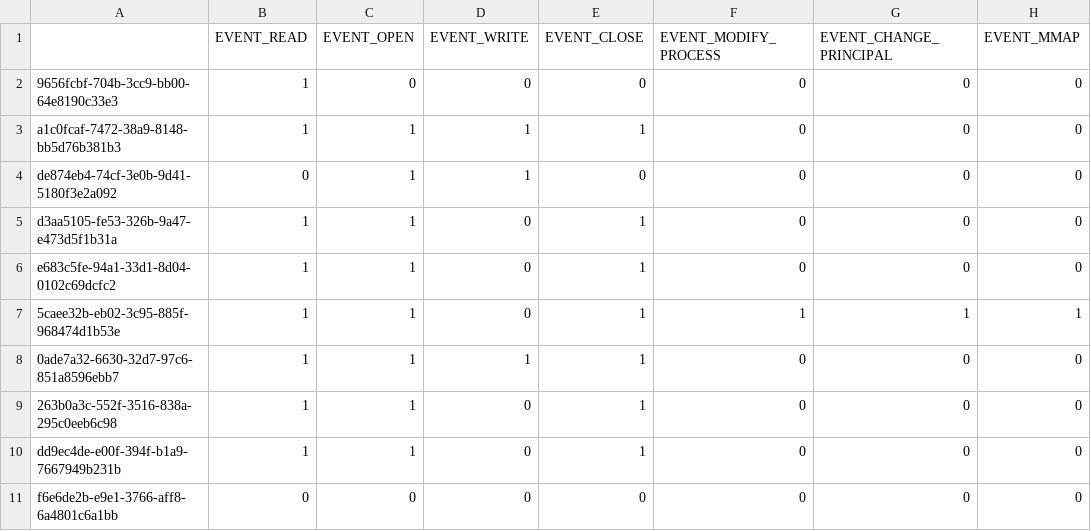
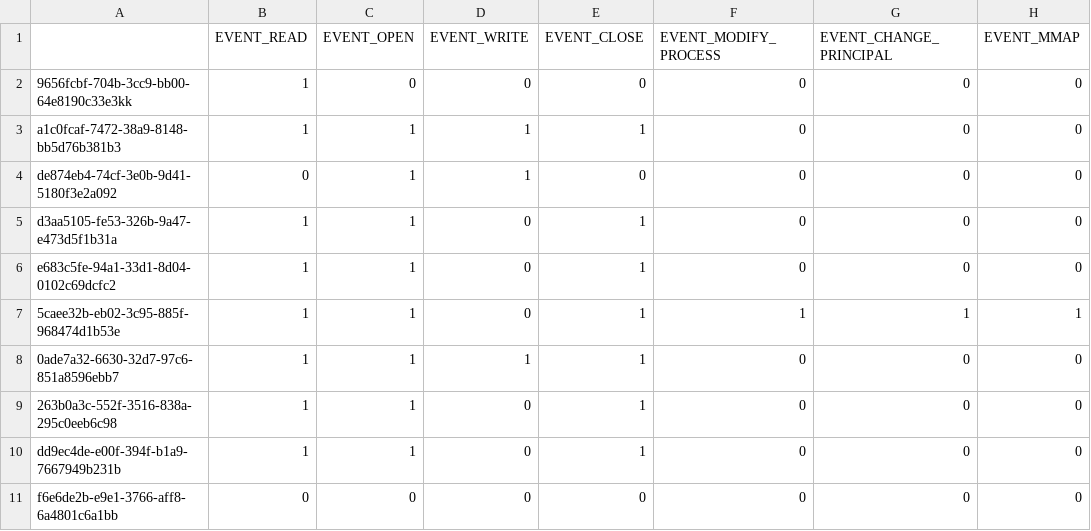
Before and after one commit to GaloisInc/adapt, a CSV file: explore/AR_Miner/contexts/ProcessEventSample_altered.csv, drawn as a sheet; only a part is shown; the diff names each change by its address in the sheet, - before the commit and + after, or states it on an @@ line.

```diff
--- a/explore/AR_Miner/contexts/ProcessEventSample_altered.csv
+++ b/explore/AR_Miner/contexts/ProcessEventSample_altered.csv
-A2: 9656fcbf-704b-3cc9-bb00-64e8190c33e3
+A2: 9656fcbf-704b-3cc9-bb00-64e8190c33e3kk
```
Also changed, not shown: 2 other files.
